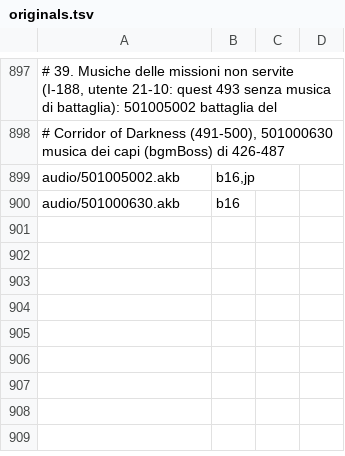
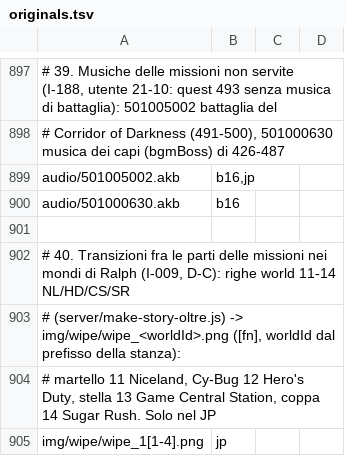
Before and after one commit to Kxos/KH-UX-Dark-Road-Restoration, a TSV file: recon/tools/originals.tsv, drawn as a sheet; only a part is shown, gaps mark what is left out.

```diff
--- a/recon/tools/originals.tsv
+++ b/recon/tools/originals.tsv
@@ -900 +900,6 @@ audio/501005002.akb	b16,jp
 audio/501000630.akb	b16
+
+# 40. Transizioni fra le parti delle missioni nei mondi di Ralph (I-009, D-C): righe world 11-14 NL/HD/CS/SR
+#     (server/make-story-oltre.js) -> img/wipe/wipe_<worldId>.png ([fn], worldId dal prefisso della stanza):
+#     martello 11 Niceland, Cy-Bug 12 Hero's Duty, stella 13 Game Central Station, coppa 14 Sugar Rush. Solo nel JP
+img/wipe/wipe_1[1-4].png	jp
```
Also changed, not shown: 4 other files.
